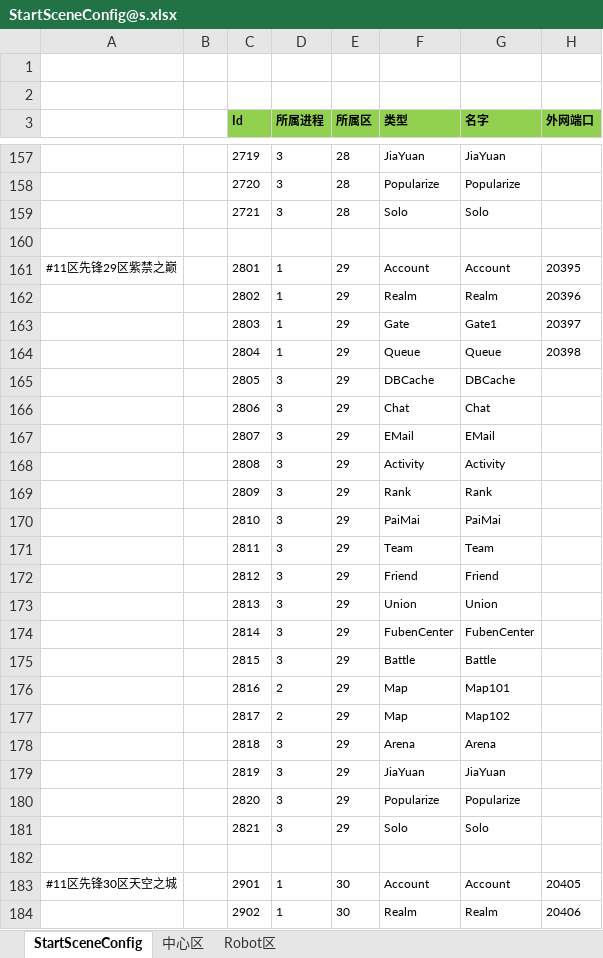
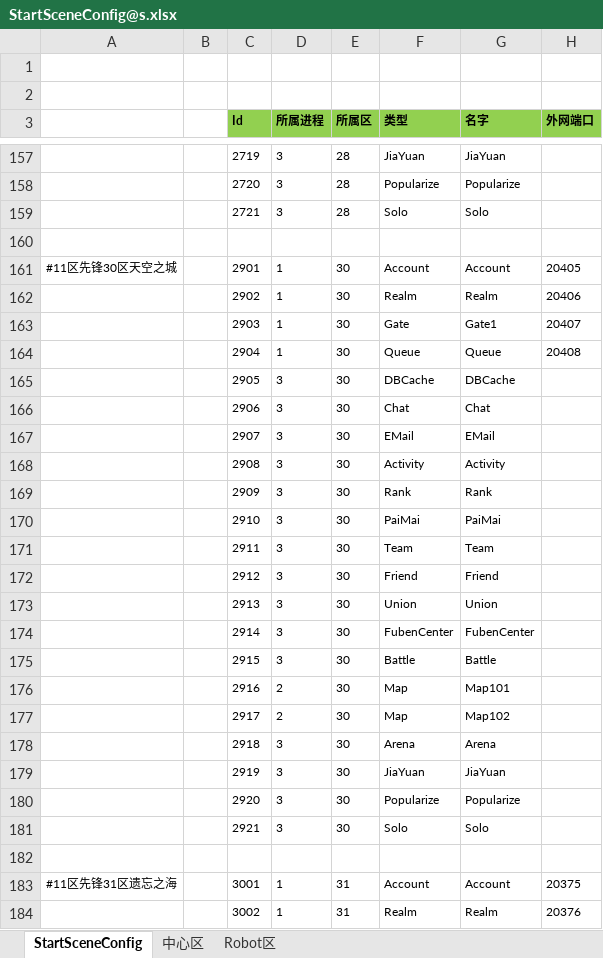
Before and after one commit to csyinghuochong/weijing, an Excel workbook: Excel/StartConfig/Localhost/StartSceneConfig@s.xlsx, sheet StartSceneConfig, drawn as a sheet; only a part is shown, gaps mark what is left out; the shorter side is filled out with more unchanged rows; values as stored, in another font and other column widths than the file's, no borders; the diff covers the shown part only; the diff names each change by its address in the sheet, - before the commit and + after, or states it on an @@ line.

```diff
--- a/Excel/StartConfig/Localhost/StartSceneConfig@s.xlsx (sheet StartSceneConfig)
+++ b/Excel/StartConfig/Localhost/StartSceneConfig@s.xlsx (sheet StartSceneConfig)
-row 161: #11区先锋29区紫禁之巅 |  | 2801 | 1 | 29 | Account | Account | 20395
-row 162:  |  | 2802 | 1 | 29 | Realm | Realm | 20396
-row 163:  |  | 2803 | 1 | 29 | Gate | Gate1 | 20397
-row 164:  |  | 2804 | 1 | 29 | Queue | Queue | 20398
-row 165:  |  | 2805 | 3 | 29 | DBCache | DBCache
-row 166:  |  | 2806 | 3 | 29 | Chat | Chat
-row 167:  |  | 2807 | 3 | 29 | EMail | EMail
-row 168:  |  | 2808 | 3 | 29 | Activity | Activity
-row 169:  |  | 2809 | 3 | 29 | Rank | Rank
-row 170:  |  | 2810 | 3 | 29 | PaiMai | PaiMai
-row 171:  |  | 2811 | 3 | 29 | Team | Team
-row 172:  |  | 2812 | 3 | 29 | Friend | Friend
-row 173:  |  | 2813 | 3 | 29 | Union | Union
-row 174:  |  | 2814 | 3 | 29 | FubenCenter | FubenCenter
-row 175:  |  | 2815 | 3 | 29 | Battle | Battle
-row 176:  |  | 2816 | 2 | 29 | Map | Map101
-row 177:  |  | 2817 | 2 | 29 | Map | Map102
-row 178:  |  | 2818 | 3 | 29 | Arena | Arena
-row 179:  |  | 2819 | 3 | 29 | JiaYuan | JiaYuan
-row 180:  |  | 2820 | 3 | 29 | Popularize | Popularize
-row 181:  |  | 2821 | 3 | 29 | Solo | Solo
-row 182: (empty)
```
Also changed, not shown: 4 edited cells elsewhere in this sheet, Excel/StartConfig/Beta/StartSceneConfig@s.xlsx, 9 other files.
